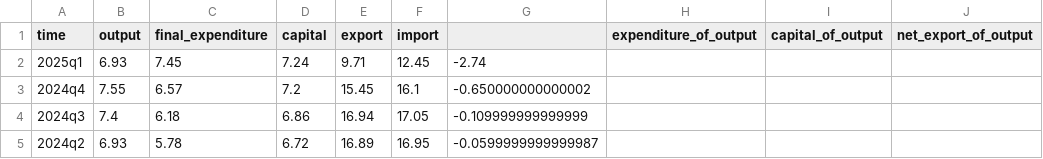
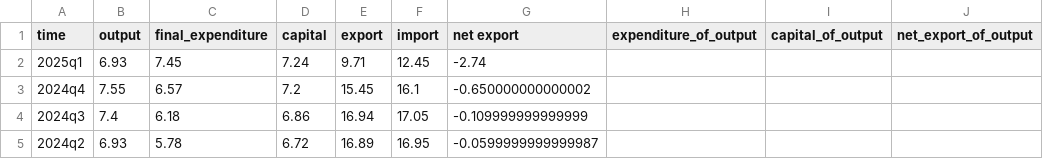
Before and after one commit to thanhqtran/gso-macro-monitor, a CSV file: GDP_EXP_Q.csv, drawn as a sheet; only a part is shown; the diff names each change by its address in the sheet, - before the commit and + after, or states it on an @@ line.

Commit message:
Update GDP_EXP_Q.csv

```diff
--- a/GDP_EXP_Q.csv
+++ b/GDP_EXP_Q.csv
-G1: (empty)
+G1: net export
```
